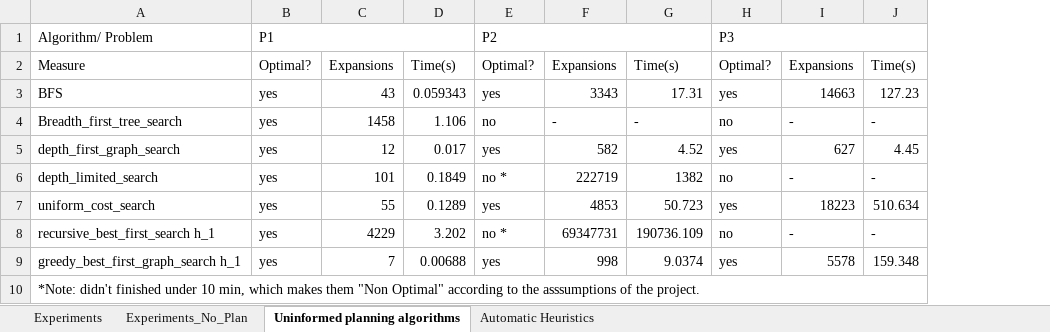
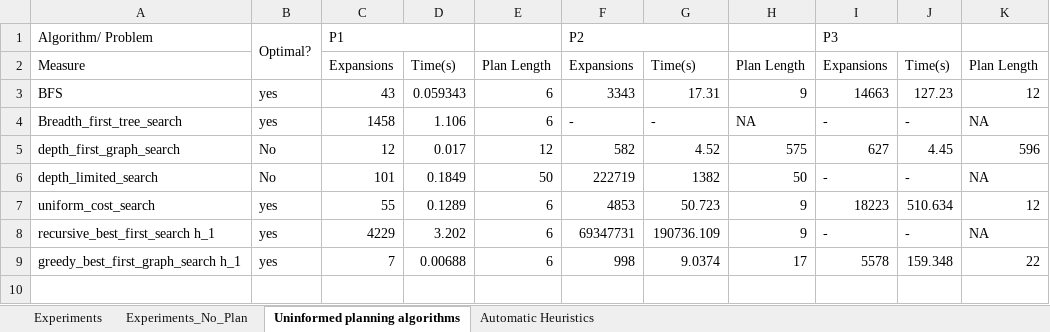
Before and after one commit to dserrano1524/AIND-Planning, an Excel workbook: Analysis.xlsx, sheet Uninformed planning algorithms, drawn as a sheet; values as stored, in another font and other column widths than the file's, no cell formats; removed rows and columns are numbered as before the commit, all else as after; the diff names each change by its address in the sheet, - before the commit and + after, or states it on an @@ line.

Commit message:
Added last details from runs and plan lenghts

```diff
--- a/Analysis.xlsx (sheet Uninformed planning algorithms)
+++ b/Analysis.xlsx (sheet Uninformed planning algorithms)
-column E, rows 1-9: P2 | Optimal? | yes | no | yes | no * | yes | no * | yes
+column E, rows 2-9: Plan Length | 6 | 6 | 12 | 50 | 6 | 6 | 6
-column H, rows 1-9: P3 | Optimal? | yes | no | yes | no | yes | no | yes
+column H, rows 2-9: Plan Length | 9 | NA | 575 | 50 | 9 | 9 | 17
+column K, rows 2-9: Plan Length | 12 | NA | 596 | NA | 12 | NA | 22
-B1: P1
+B1: Optimal?
-B1:D1 merged
+B1:B2 merged
-C1: (empty)
+C1: P1
+C1:D1 merged
-F1: (empty)
+F1: P2
+F1:G1 merged
-I1: (empty)
+I1: P3
+I1:J1 merged
-B2: Optimal?
+B2: (empty)
-B5:B6: yes
+B5:B6: No
-row 10: *Note: didn't finished under 10 min, which makes them "Non Optimal" according to the asssumptions of the project.
```
Also changed, not shown: sheet Automatic Heuristics, sheet Experiments_No_Plan, sheet Experiments, cell formats.
